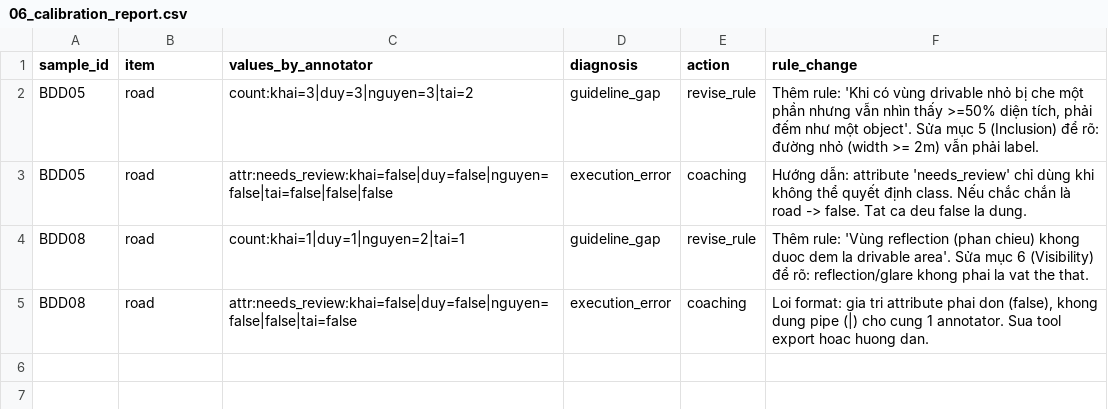
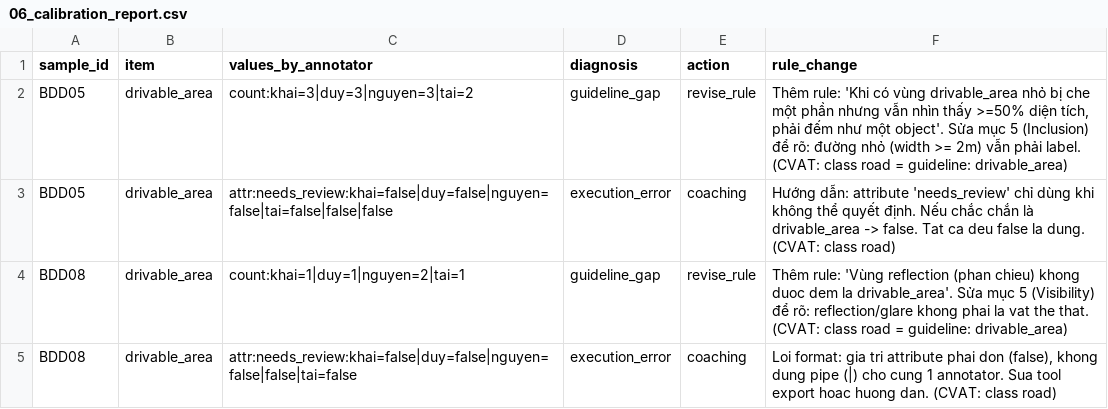
Before and after one commit to Nguyendev037/Day9, a CSV file: guideline-challenge/project/06_calibration_report.csv, drawn as a sheet.

```diff
--- a/guideline-challenge/project/06_calibration_report.csv
+++ b/guideline-challenge/project/06_calibration_report.csv
@@ -1,5 +1,5 @@
 sample_id,item,values_by_annotator,diagnosis,action,rule_change
-BDD05,road,count:khai=3|duy=3|nguyen=3|tai=2,guideline_gap,revise_rule,"Thêm rule: 'Khi có vùng drivable nhỏ bị che một phần nhưng vẫn nhìn thấy >=50% diện tích, phải đếm như một object'. Sửa mục 5 (Inclusion) để rõ: đường nhỏ (width >= 2m) vẫn phải label."
-BDD05,road,attr:needs_review:khai=false|duy=false|nguyen=false|tai=false|false|false,execution_error,coaching,"Hướng dẫn: attribute 'needs_review' chỉ dùng khi không thể quyết định class. Nếu chắc chắn là road -> false. Tat ca deu false la dung."
-BDD08,road,count:khai=1|duy=1|nguyen=2|tai=1,guideline_gap,revise_rule,"Thêm rule: 'Vùng reflection (phan chieu) khong duoc dem la drivable area'. Sửa mục 6 (Visibility) để rõ: reflection/glare khong phai la vat the that."
-BDD08,road,attr:needs_review:khai=false|duy=false|nguyen=false|false|tai=false,execution_error,coaching,"Loi format: gia tri attribute phai don (false), khong dung pipe (|) cho cung 1 annotator. Sua tool export hoac huong dan."
+BDD05,drivable_area,count:khai=3|duy=3|nguyen=3|tai=2,guideline_gap,revise_rule,"Thêm rule: 'Khi có vùng drivable_area nhỏ bị che một phần nhưng vẫn nhìn thấy >=50% diện tích, phải đếm như một object'. Sửa mục 5 (Inclusion) để rõ: đường nhỏ (width >= 2m) vẫn phải label. (CVAT: class road = guideline: drivable_area)"
+BDD05,drivable_area,attr:needs_review:khai=false|duy=false|nguyen=false|tai=false|false|false,execution_error,coaching,"Hướng dẫn: attribute 'needs_review' chỉ dùng khi không thể quyết định. Nếu chắc chắn là drivable_area -> false. Tat ca deu false la dung. (CVAT: class road)"
+BDD08,drivable_area,count:khai=1|duy=1|nguyen=2|tai=1,guideline_gap,revise_rule,"Thêm rule: 'Vùng reflection (phan chieu) khong duoc dem la drivable_area'. Sửa mục 5 (Visibility) để rõ: reflection/glare khong phai la vat the that. (CVAT: class road = guideline: drivable_area)"
+BDD08,drivable_area,attr:needs_review:khai=false|duy=false|nguyen=false|false|tai=false,execution_error,coaching,"Loi format: gia tri attribute phai don (false), khong dung pipe (|) cho cung 1 annotator. Sua tool export hoac huong dan. (CVAT: class road)"
```
Also changed, not shown: 9 other files.
